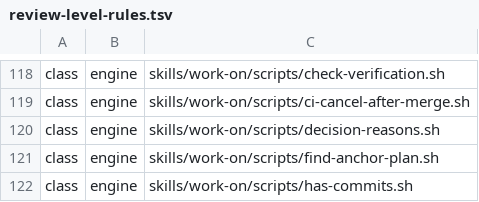
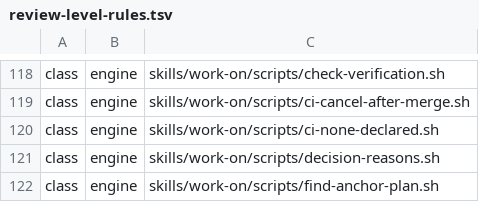
Before and after one commit to tsukumogami/shirabe, a TSV file: skills/work-on/references/review-level-rules.tsv, drawn as a sheet; only a part is shown, gaps mark what is left out; the shorter side is filled out with more unchanged rows; the diff names each change by its address in the sheet, - before the commit and + after, or states it on an @@ line.

```diff
--- a/skills/work-on/references/review-level-rules.tsv
+++ b/skills/work-on/references/review-level-rules.tsv
+row 120: class | engine | skills/work-on/scripts/ci-none-declared.sh
```
Also changed, not shown: skills/execute/requires.tsv, skills/work-on/requires.tsv, 12 other files.
